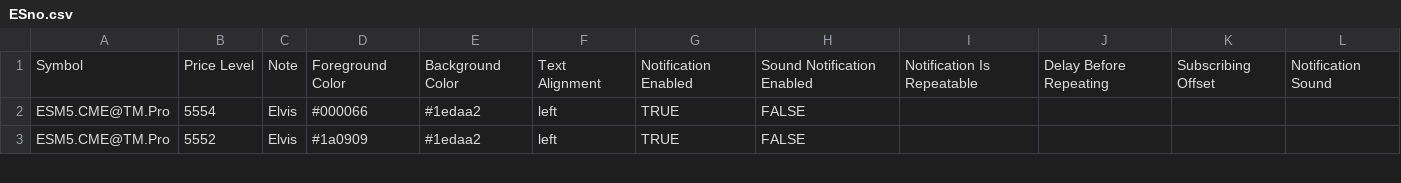
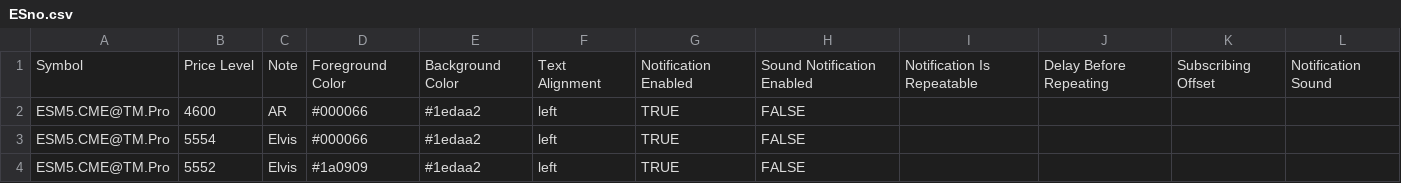
Before and after one commit to Thinkwithbookmap/Cloud-notes, a CSV file: ESno.csv, drawn as a sheet; only a part is shown.

Commit message:
Update ESno.csv
AR nut up or shut up level

```diff
--- a/ESno.csv
+++ b/ESno.csv
@@ -1,2 +1,3 @@
 Symbol,Price Level,Note,Foreground Color,Background Color,Text Alignment,Notification Enabled,Sound Notification Enabled,Notification Is Repeatable,Delay Before Repeating,Subscribing Offset,Notification Sound
+ESM5.CME@TM.Pro,4600,AR,#000066,#1edaa2,left,TRUE,FALSE,,,,
 ESM5.CME@TM.Pro,5554,Elvis,#000066,#1edaa2,left,TRUE,FALSE,,,,
```
